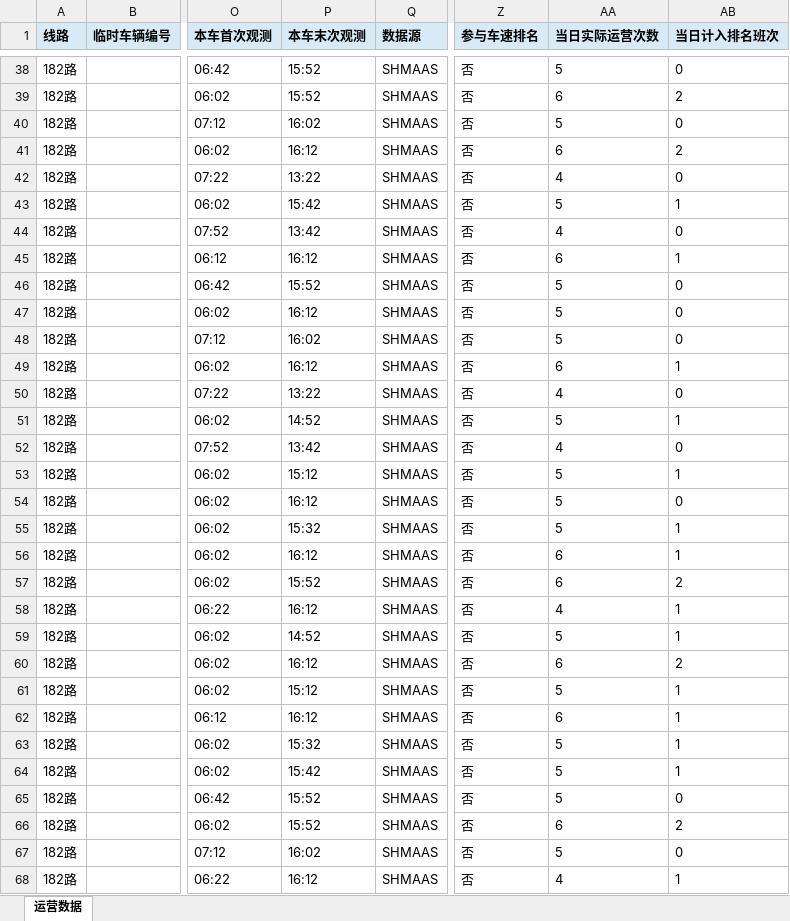
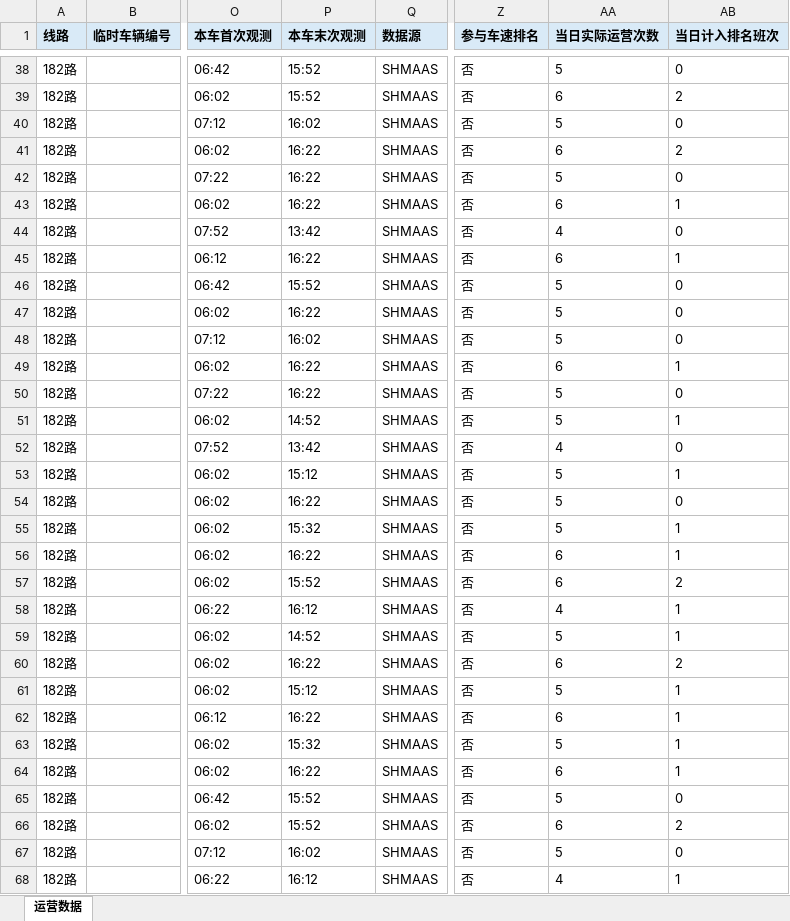
Before and after one commit to lilyQ-stack/shanghai-bus-operations, an Excel workbook: data/export/2026-10-28-operations.xlsx, sheet 运营数据, drawn as a sheet; only a part is shown, gaps mark what is left out; values as stored, in another font and other column widths than the file's, no borders; the diff covers the shown part only; the diff names each change by its address in the sheet, - before the commit and + after, or states it on an @@ line.

```diff
--- a/data/export/2026-10-28-operations.xlsx (sheet 运营数据)
+++ b/data/export/2026-10-28-operations.xlsx (sheet 运营数据)
-P41 (本车末次观测): 16:12
+P41 (本车末次观测): 16:22
-P42 (本车末次观测): 13:22
+P42 (本车末次观测): 16:22
-AA42 (当日实际运营次数): 4
+AA42 (当日实际运营次数): 5
-P43 (本车末次观测): 15:42
+P43 (本车末次观测): 16:22
-AA43 (当日实际运营次数): 5
+AA43 (当日实际运营次数): 6
-P45 (本车末次观测): 16:12
+P45 (本车末次观测): 16:22
-P47 (本车末次观测): 16:12
+P47 (本车末次观测): 16:22
-P49 (本车末次观测): 16:12
+P49 (本车末次观测): 16:22
-P50 (本车末次观测): 13:22
+P50 (本车末次观测): 16:22
-AA50 (当日实际运营次数): 4
+AA50 (当日实际运营次数): 5
-P54 (本车末次观测): 16:12
+P54 (本车末次观测): 16:22
-P56 (本车末次观测): 16:12
+P56 (本车末次观测): 16:22
-P60 (本车末次观测): 16:12
+P60 (本车末次观测): 16:22
-P62 (本车末次观测): 16:12
+P62 (本车末次观测): 16:22
-P64 (本车末次观测): 15:42
+P64 (本车末次观测): 16:22
-AA64 (当日实际运营次数): 5
+AA64 (当日实际运营次数): 6
```
Also changed, not shown: 5 added rows and 81 edited cells elsewhere in this sheet, data/export/2026-10-28-182路.xlsx, data/export/2026-10-28-浦东35路.xlsx, 7 other files.
